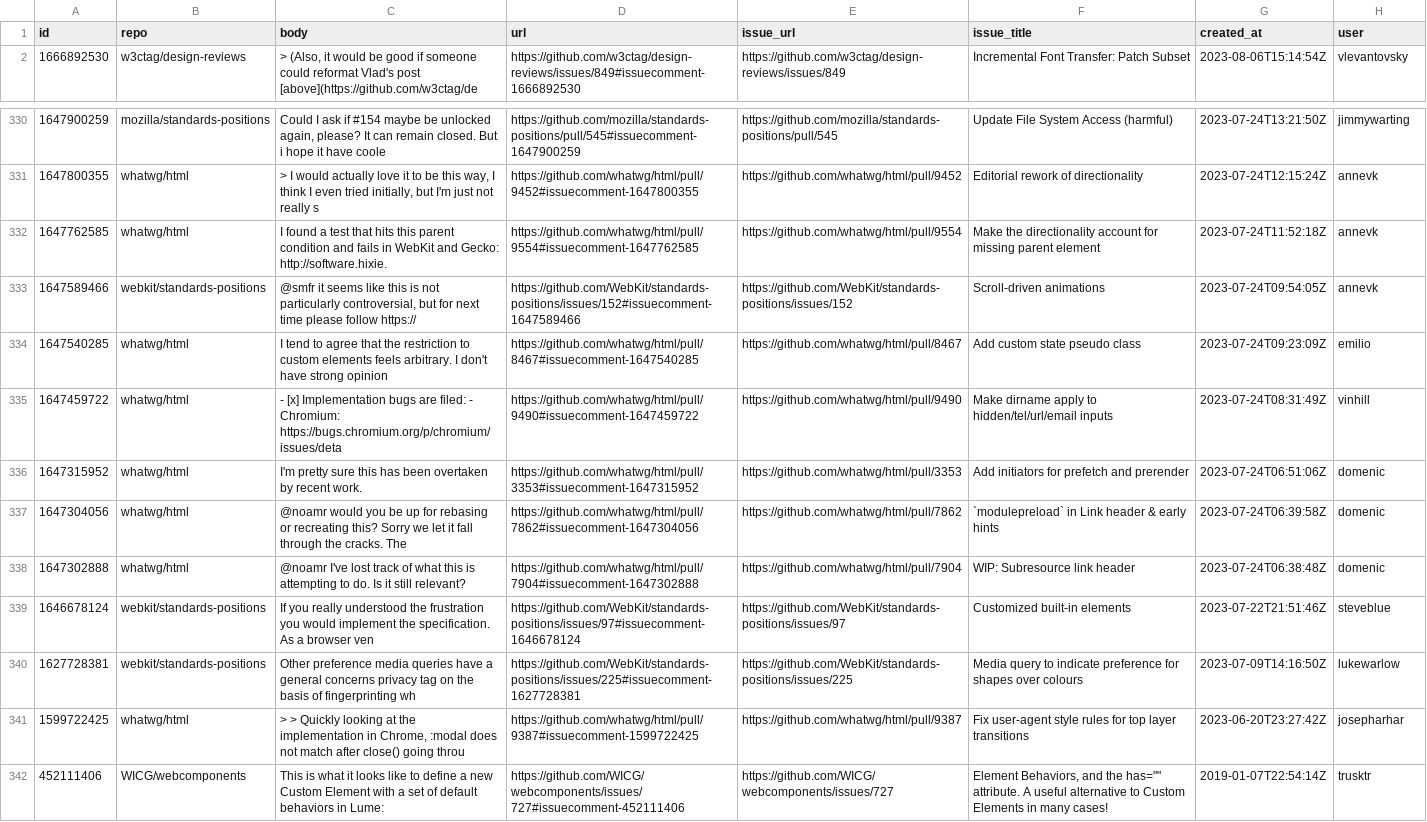
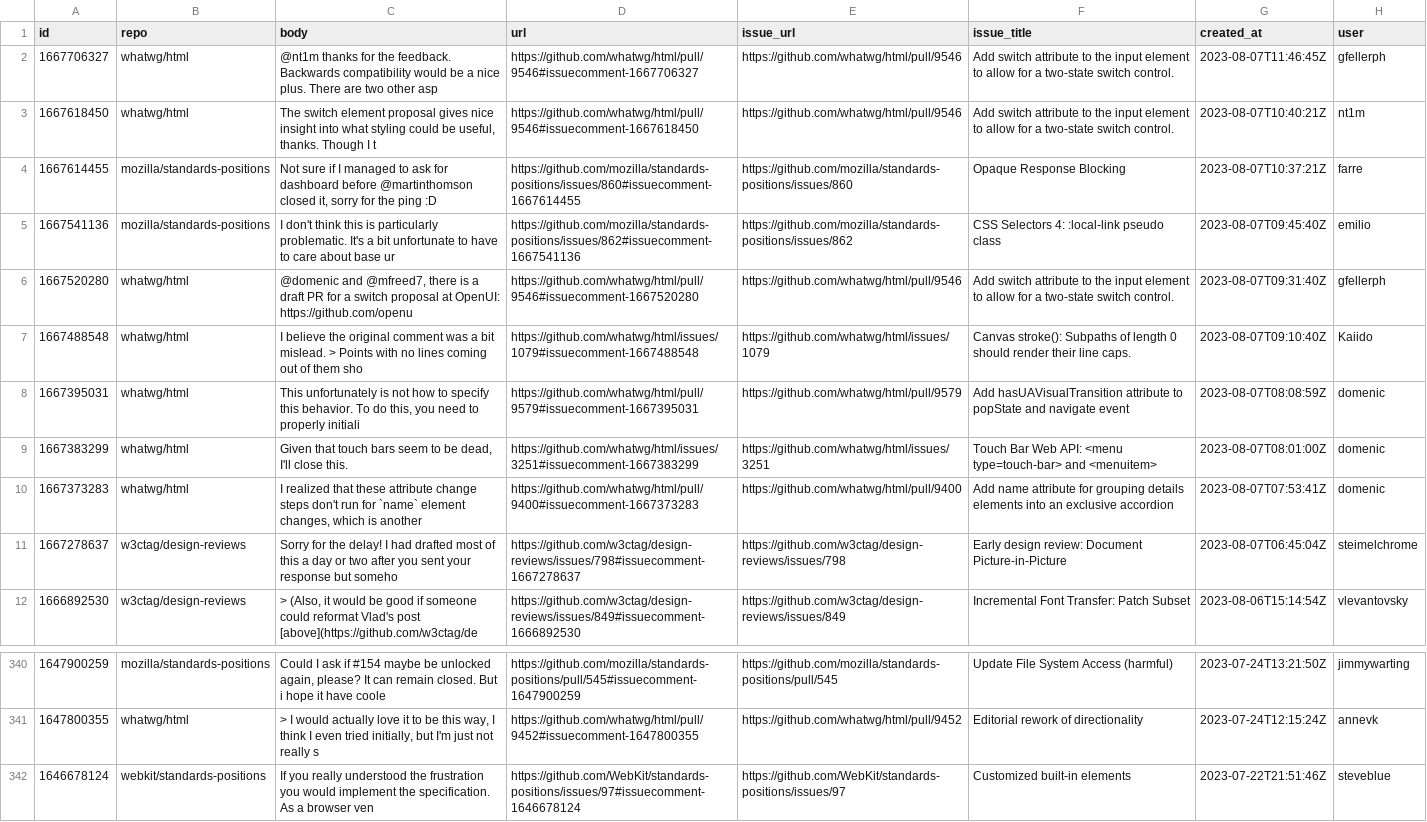
Before and after one commit to bgrins/compat-utils, a CSV file: output/all-comments.csv, drawn as a sheet; only a part is shown, gaps mark what is left out; the shorter side is filled out with more unchanged rows.

```diff
--- a/output/all-comments.csv
+++ b/output/all-comments.csv
@@ -1,2 +1,12 @@
 id,repo,body,url,issue_url,issue_title,created_at,user
+1667706327,whatwg/html,@nt1m thanks for the feedback. Backwards compatibility would be a nice plus. There are two other asp,https://github.com/whatwg/html/pull/9546#issuecomment-1667706327,https://github.com/whatwg/html/pull/9546,Add switch attribute to the input element to allow for a two-state switch control.,2023-08-07T11:46:45Z,gfellerph
+1667618450,whatwg/html,"The switch element proposal gives nice insight into what styling could be useful, thanks. Though I t",https://github.com/whatwg/html/pull/9546#issuecomment-1667618450,https://github.com/whatwg/html/pull/9546,Add switch attribute to the input element to allow for a two-state switch control.,2023-08-07T10:40:21Z,nt1m
+1667614455,mozilla/standards-positions,"Not sure if I managed to ask for dashboard before @martinthomson closed it, sorry for the ping :D",https://github.com/mozilla/standards-positions/issues/860#issuecomment-1667614455,https://github.com/mozilla/standards-positions/issues/860,Opaque Response Blocking,2023-08-07T10:37:21Z,farre
+1667541136,mozilla/standards-positions,I don't think this is particularly problematic. It's a bit unfortunate to have to care about base ur,https://github.com/mozilla/standards-positions/issues/862#issuecomment-1667541136,https://github.com/mozilla/standards-positions/issues/862,CSS Selectors 4: :local-link pseudo class,2023-08-07T09:45:40Z,emilio
+1667520280,whatwg/html,"@domenic and @mfreed7, there is a draft PR for a switch proposal at OpenUI: https://github.com/openu",https://github.com/whatwg/html/pull/9546#issuecomment-1667520280,https://github.com/whatwg/html/pull/9546,Add switch attribute to the input element to allow for a two-state switch control.,2023-08-07T09:31:40Z,gfellerph
+1667488548,whatwg/html,I believe the original comment was a bit mislead.    > Points with no lines coming out of them sho,https://github.com/whatwg/html/issues/1079#issuecomment-1667488548,https://github.com/whatwg/html/issues/1079,Canvas stroke(): Subpaths of length 0 should render their line caps.,2023-08-07T09:10:40Z,Kaiido
+1667395031,whatwg/html,"This unfortunately is not how to specify this behavior.  To do this, you need to properly initiali",https://github.com/whatwg/html/pull/9579#issuecomment-1667395031,https://github.com/whatwg/html/pull/9579,Add hasUAVisualTransition attribute to popState and navigate event,2023-08-07T08:08:59Z,domenic
+1667383299,whatwg/html,"Given that touch bars seem to be dead, I'll close this.",https://github.com/whatwg/html/issues/3251#issuecomment-1667383299,https://github.com/whatwg/html/issues/3251,Touch Bar Web API: <menu type=touch-bar> and <menuitem>,2023-08-07T08:01:00Z,domenic
+1667373283,whatwg/html,"I realized that these attribute change steps don't run for `name` element changes, which is another ",https://github.com/whatwg/html/pull/9400#issuecomment-1667373283,https://github.com/whatwg/html/pull/9400,Add name attribute for grouping details elements into an exclusive accordion,2023-08-07T07:53:41Z,domenic
+1667278637,w3ctag/design-reviews,Sorry for the delay! I had drafted most of this a day or two after you sent your response but someho,https://github.com/w3ctag/design-reviews/issues/798#issuecomment-1667278637,https://github.com/w3ctag/design-reviews/issues/798,Early design review: Document Picture-in-Picture,2023-08-07T06:45:04Z,steimelchrome
 1666892530,w3ctag/design-reviews,"> (Also, it would be good if someone could reformat Vlad's post [above](https://github.com/w3ctag/de",https://github.com/w3ctag/design-reviews/issues/849#issuecomment-1666892530,https://github.com/w3ctag/design-reviews/issues/849,Incremental Font Transfer: Patch Subset,2023-08-06T15:14:54Z,vlevantovsky
@@ -333,9 +343,2 @@ id,repo,body,url,issue_url,issue_title,created_at,user
 1647800355,whatwg/html,"> I would actually love it to be this way, I think I even tried initially, but I'm just not really s",https://github.com/whatwg/html/pull/9452#issuecomment-1647800355,https://github.com/whatwg/html/pull/9452,"Editorial rework of directionality ",2023-07-24T12:15:24Z,annevk
-1647762585,whatwg/html,I found a test that hits this parent condition and fails in WebKit and Gecko: http://software.hixie.,https://github.com/whatwg/html/pull/9554#issuecomment-1647762585,https://github.com/whatwg/html/pull/9554,Make the directionality account for missing parent element,2023-07-24T11:52:18Z,annevk
-1647589466,webkit/standards-positions,"@smfr it seems like this is not particularly controversial, but for next time please follow https://",https://github.com/WebKit/standards-positions/issues/152#issuecomment-1647589466,https://github.com/WebKit/standards-positions/issues/152,Scroll-driven animations,2023-07-24T09:54:05Z,annevk
-1647540285,whatwg/html,I tend to agree that the restriction to custom elements feels arbitrary. I don't have strong opinion,https://github.com/whatwg/html/pull/8467#issuecomment-1647540285,https://github.com/whatwg/html/pull/8467,Add custom state pseudo class,2023-07-24T09:23:09Z,emilio
-1647459722,whatwg/html,- [x] Implementation bugs are filed:   - Chromium: https://bugs.chromium.org/p/chromium/issues/deta,https://github.com/whatwg/html/pull/9490#issuecomment-1647459722,https://github.com/whatwg/html/pull/9490,Make dirname apply to hidden/tel/url/email inputs,2023-07-24T08:31:49Z,vinhill
-1647315952,whatwg/html,I'm pretty sure this has been overtaken by recent work.,https://github.com/whatwg/html/pull/3353#issuecomment-1647315952,https://github.com/whatwg/html/pull/3353,Add initiators for prefetch and prerender,2023-07-24T06:51:06Z,domenic
-1647304056,whatwg/html,@noamr would you be up for rebasing or recreating this? Sorry we let it fall through the cracks. The,https://github.com/whatwg/html/pull/7862#issuecomment-1647304056,https://github.com/whatwg/html/pull/7862,`modulepreload` in Link header & early hints,2023-07-24T06:39:58Z,domenic
-1647302888,whatwg/html,@noamr I've lost track of what this is attempting to do. Is it still relevant?,https://github.com/whatwg/html/pull/7904#issuecomment-1647302888,https://github.com/whatwg/html/pull/7904,WIP: Subresource link header,2023-07-24T06:38:48Z,domenic
 1646678124,webkit/standards-positions,If you really understood the frustration you would implement the specification.   As a browser ven,https://github.com/WebKit/standards-positions/issues/97#issuecomment-1646678124,https://github.com/WebKit/standards-positions/issues/97,Customized built-in elements,2023-07-22T21:51:46Z,steveblue
```
Also changed, not shown: output/WICG-webcomponents.csv, output/mozilla-standards-positions.csv, 4 other files.
